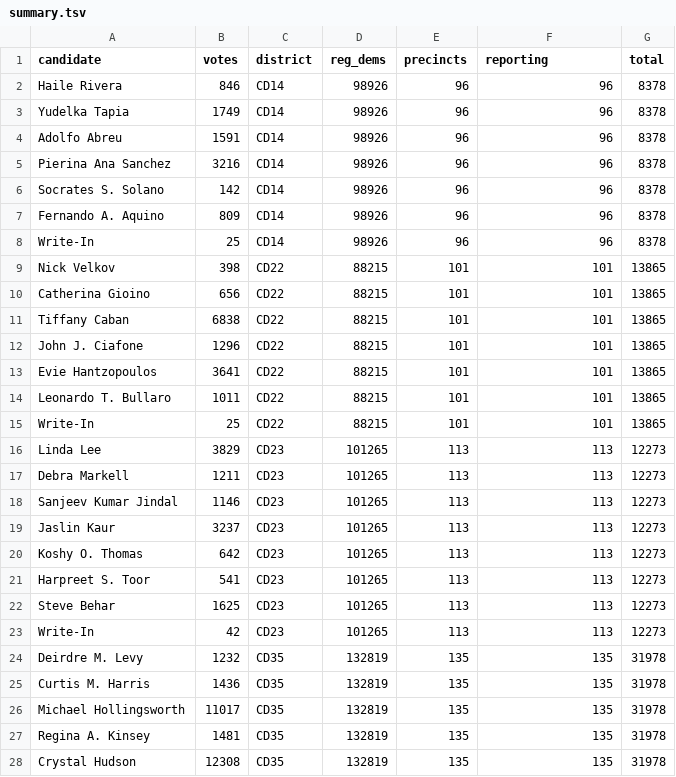
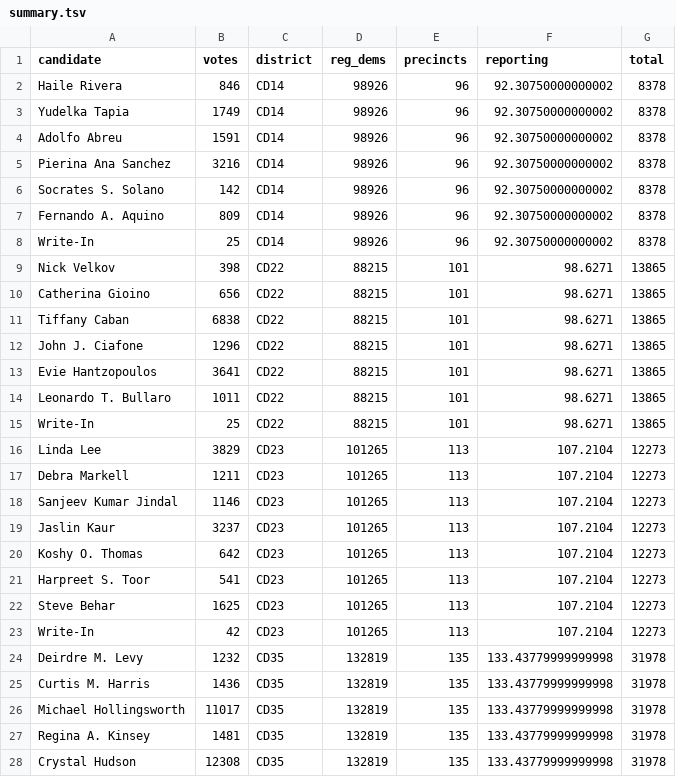
Before and after one commit to sabrinadchan/dsa-for-the-many, a TSV file: data/2021/summary.tsv, drawn as a sheet; only a part is shown; the diff covers the shown part only.

Commit message:
Update partial reporting calculation

```diff
--- a/data/2021/summary.tsv
+++ b/data/2021/summary.tsv
@@ -1,28 +1,28 @@
 candidate	votes	district	reg_dems	precincts	reporting	total
-Haile Rivera	846	CD14	98926	96	96	8378
-Yudelka Tapia	1749	CD14	98926	96	96	8378
-Adolfo Abreu	1591	CD14	98926	96	96	8378
-Pierina Ana Sanchez	3216	CD14	98926	96	96	8378
-Socrates S. Solano	142	CD14	98926	96	96	8378
-Fernando A. Aquino	809	CD14	98926	96	96	8378
-Write-In	25	CD14	98926	96	96	8378
-Nick Velkov	398	CD22	88215	101	101	13865
-Catherina Gioino	656	CD22	88215	101	101	13865
-Tiffany Caban	6838	CD22	88215	101	101	13865
-John J. Ciafone	1296	CD22	88215	101	101	13865
-Evie Hantzopoulos	3641	CD22	88215	101	101	13865
-Leonardo T. Bullaro	1011	CD22	88215	101	101	13865
-Write-In	25	CD22	88215	101	101	13865
-Linda Lee	3829	CD23	101265	113	113	12273
-Debra Markell	1211	CD23	101265	113	113	12273
-Sanjeev Kumar Jindal	1146	CD23	101265	113	113	12273
-Jaslin Kaur	3237	CD23	101265	113	113	12273
-Koshy O. Thomas	642	CD23	101265	113	113	12273
-Harpreet S. Toor	541	CD23	101265	113	113	12273
-Steve Behar	1625	CD23	101265	113	113	12273
-Write-In	42	CD23	101265	113	113	12273
-Deirdre M. Levy	1232	CD35	132819	135	135	31978
-Curtis M. Harris	1436	CD35	132819	135	135	31978
-Michael Hollingsworth	11017	CD35	132819	135	135	31978
-Regina A. Kinsey	1481	CD35	132819	135	135	31978
-Crystal Hudson	12308	CD35	132819	135	135	31978
+Haile Rivera	846	CD14	98926	96	92.30750000000002	8378
+Yudelka Tapia	1749	CD14	98926	96	92.30750000000002	8378
+Adolfo Abreu	1591	CD14	98926	96	92.30750000000002	8378
+Pierina Ana Sanchez	3216	CD14	98926	96	92.30750000000002	8378
+Socrates S. Solano	142	CD14	98926	96	92.30750000000002	8378
+Fernando A. Aquino	809	CD14	98926	96	92.30750000000002	8378
+Write-In	25	CD14	98926	96	92.30750000000002	8378
+Nick Velkov	398	CD22	88215	101	98.6271	13865
+Catherina Gioino	656	CD22	88215	101	98.6271	13865
+Tiffany Caban	6838	CD22	88215	101	98.6271	13865
+John J. Ciafone	1296	CD22	88215	101	98.6271	13865
+Evie Hantzopoulos	3641	CD22	88215	101	98.6271	13865
+Leonardo T. Bullaro	1011	CD22	88215	101	98.6271	13865
+Write-In	25	CD22	88215	101	98.6271	13865
+Linda Lee	3829	CD23	101265	113	107.2104	12273
+Debra Markell	1211	CD23	101265	113	107.2104	12273
+Sanjeev Kumar Jindal	1146	CD23	101265	113	107.2104	12273
+Jaslin Kaur	3237	CD23	101265	113	107.2104	12273
+Koshy O. Thomas	642	CD23	101265	113	107.2104	12273
+Harpreet S. Toor	541	CD23	101265	113	107.2104	12273
+Steve Behar	1625	CD23	101265	113	107.2104	12273
+Write-In	42	CD23	101265	113	107.2104	12273
+Deirdre M. Levy	1232	CD35	132819	135	133.43779999999998	31978
+Curtis M. Harris	1436	CD35	132819	135	133.43779999999998	31978
+Michael Hollingsworth	11017	CD35	132819	135	133.43779999999998	31978
+Regina A. Kinsey	1481	CD35	132819	135	133.43779999999998	31978
+Crystal Hudson	12308	CD35	132819	135	133.43779999999998	31978
```
Also changed, not shown: 18 edited cells elsewhere in this file, 1 other file.
